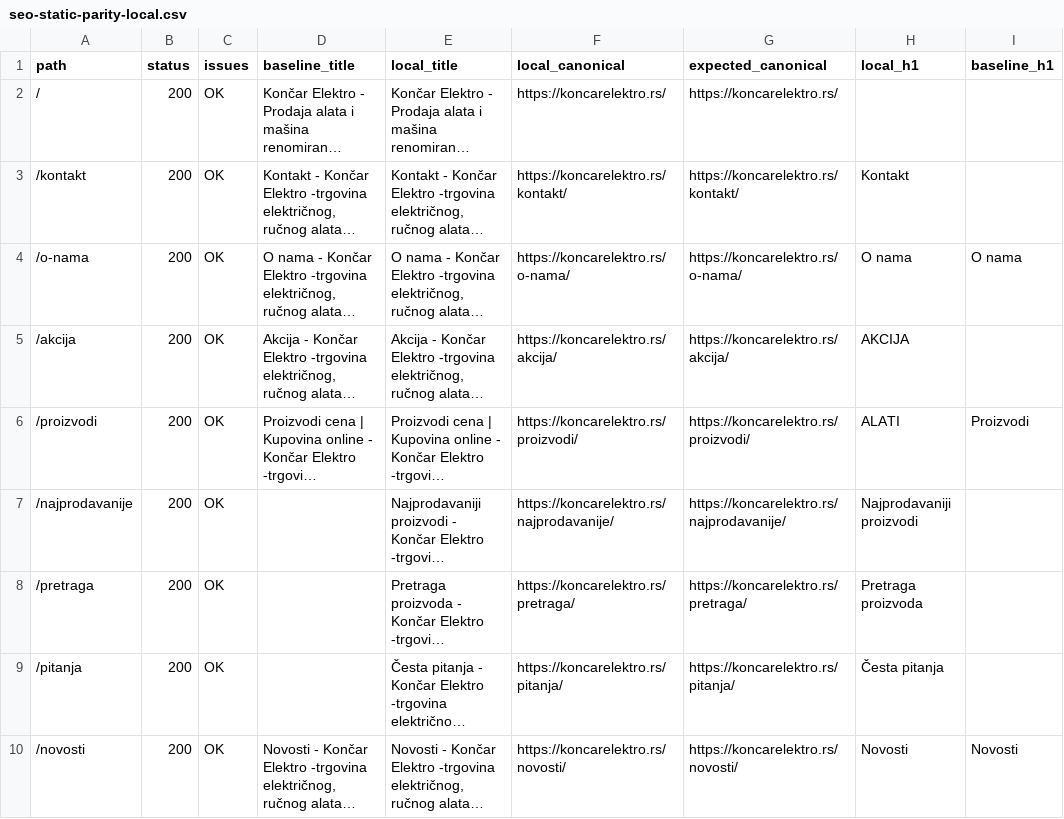
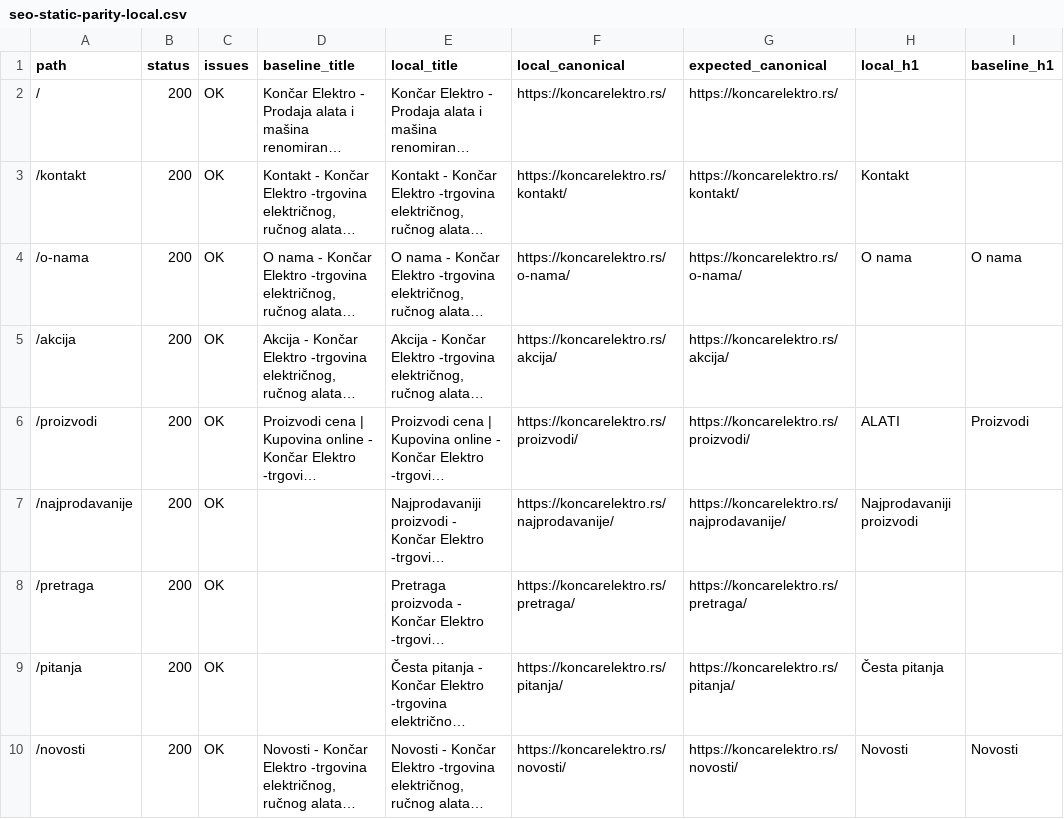
Before and after one commit to Vanja031/koncar-elektro, a CSV file: docs/crawl/seo-static-parity-local.csv, drawn as a sheet; only a part is shown; long unchanged cells end in …; the diff names each change by its address in the sheet, - before the commit and + after, or states it on an @@ line.

```diff
--- a/docs/crawl/seo-static-parity-local.csv
+++ b/docs/crawl/seo-static-parity-local.csv
-H5 (local_h1): AKCIJA
+H5 (local_h1): (empty)
-H8 (local_h1): Pretraga proizvoda
+H8 (local_h1): (empty)
```
Also changed, not shown: docs/crawl/seo-parity-local.csv, 12 other files.
